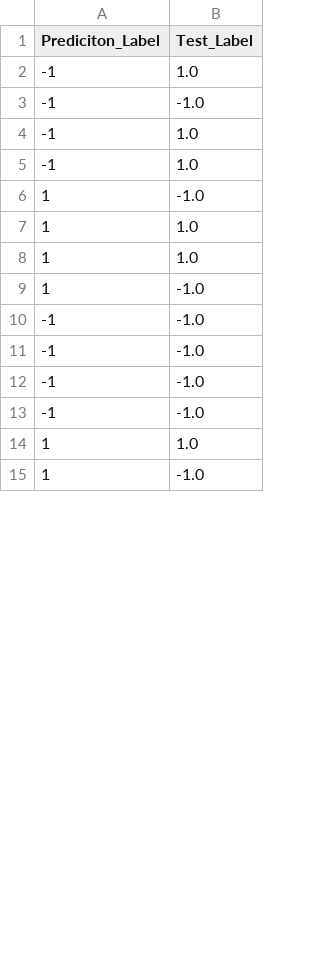
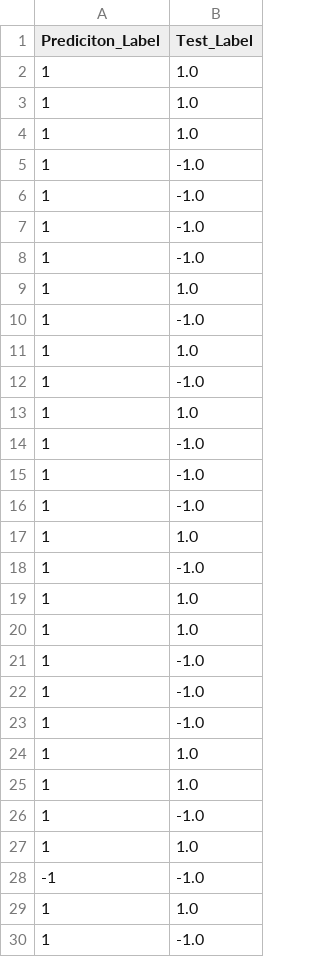
Before and after one commit to marshao/SVMClassifier, a CSV file: StockTest2.csv, drawn as a sheet; only a part is shown; the diff covers the shown part only.

```diff
--- a/StockTest2.csv
+++ b/StockTest2.csv
@@ -1,6 +1,18 @@
 Prediciton_Label,Test_Label
--1,1.0
--1,-1.0
--1,1.0
--1,1.0
+1,1.0
+1,1.0
+1,1.0
+1,-1.0
+1,-1.0
+1,-1.0
+1,-1.0
+1,1.0
+1,-1.0
+1,1.0
+1,-1.0
+1,1.0
+1,-1.0
+1,-1.0
+1,-1.0
+1,1.0
 1,-1.0
@@ -9,5 +21,8 @@ Prediciton_Label,Test_Label
 1,-1.0
--1,-1.0
--1,-1.0
--1,-1.0
+1,-1.0
+1,-1.0
+1,1.0
+1,1.0
+1,-1.0
+1,1.0
 -1,-1.0
```
Also changed, not shown: 13 added rows, 8 removed rows and 2 edited cells elsewhere in this file, StockMultiModelResults.csv, StockMultiParameterModel1.csv, 4 other files.
